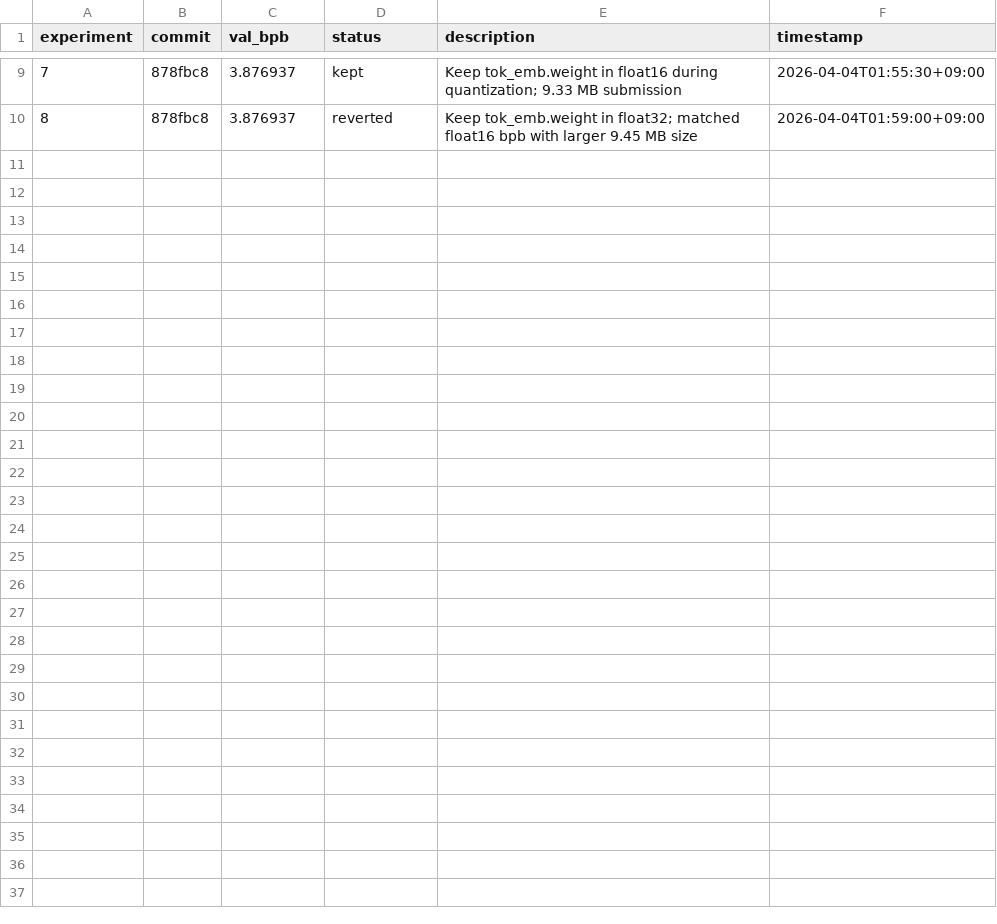
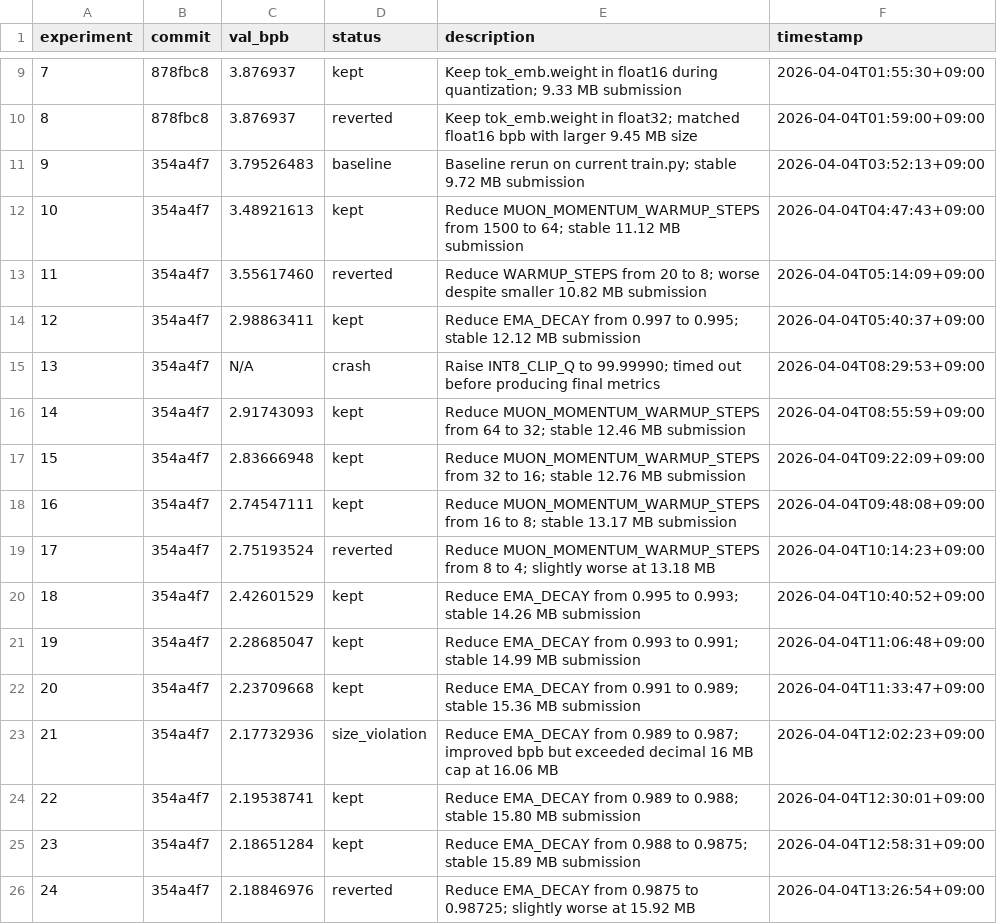
Before and after one commit to anaclumos/parameter-golf, a TSV file: autoresearch/results.tsv, drawn as a sheet; only a part is shown, gaps mark what is left out; the diff names each change by its address in the sheet, - before the commit and + after, or states it on an @@ line.

```diff
--- a/autoresearch/results.tsv
+++ b/autoresearch/results.tsv
+row 11: 9 | 354a4f7 | 3.79526483 | baseline | Baseline rerun on current train.py; stable 9.72 MB submission | 2026-04-04T03:52:13+09:00
+row 12: 10 | 354a4f7 | 3.48921613 | kept | Reduce MUON_MOMENTUM_WARMUP_STEPS from 1500 to 64; stable 11.12 MB submission | 2026-04-04T04:47:43+09:00
+row 13: 11 | 354a4f7 | 3.55617460 | reverted | Reduce WARMUP_STEPS from 20 to 8; worse despite smaller 10.82 MB submission | 2026-04-04T05:14:09+09:00
+row 14: 12 | 354a4f7 | 2.98863411 | kept | Reduce EMA_DECAY from 0.997 to 0.995; stable 12.12 MB submission | 2026-04-04T05:40:37+09:00
+row 15: 13 | 354a4f7 | N/A | crash | Raise INT8_CLIP_Q to 99.99990; timed out before producing final metrics | 2026-04-04T08:29:53+09:00
+row 16: 14 | 354a4f7 | 2.91743093 | kept | Reduce MUON_MOMENTUM_WARMUP_STEPS from 64 to 32; stable 12.46 MB submission | 2026-04-04T08:55:59+09:00
+row 17: 15 | 354a4f7 | 2.83666948 | kept | Reduce MUON_MOMENTUM_WARMUP_STEPS from 32 to 16; stable 12.76 MB submission | 2026-04-04T09:22:09+09:00
+row 18: 16 | 354a4f7 | 2.74547111 | kept | Reduce MUON_MOMENTUM_WARMUP_STEPS from 16 to 8; stable 13.17 MB submission | 2026-04-04T09:48:08+09:00
+row 19: 17 | 354a4f7 | 2.75193524 | reverted | Reduce MUON_MOMENTUM_WARMUP_STEPS from 8 to 4; slightly worse at 13.18 MB | 2026-04-04T10:14:23+09:00
+row 20: 18 | 354a4f7 | 2.42601529 | kept | Reduce EMA_DECAY from 0.995 to 0.993; stable 14.26 MB submission | 2026-04-04T10:40:52+09:00
+row 21: 19 | 354a4f7 | 2.28685047 | kept | Reduce EMA_DECAY from 0.993 to 0.991; stable 14.99 MB submission | 2026-04-04T11:06:48+09:00
+row 22: 20 | 354a4f7 | 2.23709668 | kept | Reduce EMA_DECAY from 0.991 to 0.989; stable 15.36 MB submission | 2026-04-04T11:33:47+09:00
+row 23: 21 | 354a4f7 | 2.17732936 | size_violation | Reduce EMA_DECAY from 0.989 to 0.987; improved bpb but exceeded decimal 16 MB cap at 16.06 MB | 2026-04-04T12:02:23+09:00
+row 24: 22 | 354a4f7 | 2.19538741 | kept | Reduce EMA_DECAY from 0.989 to 0.988; stable 15.80 MB submission | 2026-04-04T12:30:01+09:00
+row 25: 23 | 354a4f7 | 2.18651284 | kept | Reduce EMA_DECAY from 0.988 to 0.9875; stable 15.89 MB submission | 2026-04-04T12:58:31+09:00
+row 26: 24 | 354a4f7 | 2.18846976 | reverted | Reduce EMA_DECAY from 0.9875 to 0.98725; slightly worse at 15.92 MB | 2026-04-04T13:26:54+09:00
```
Also changed, not shown: 2 other files.
